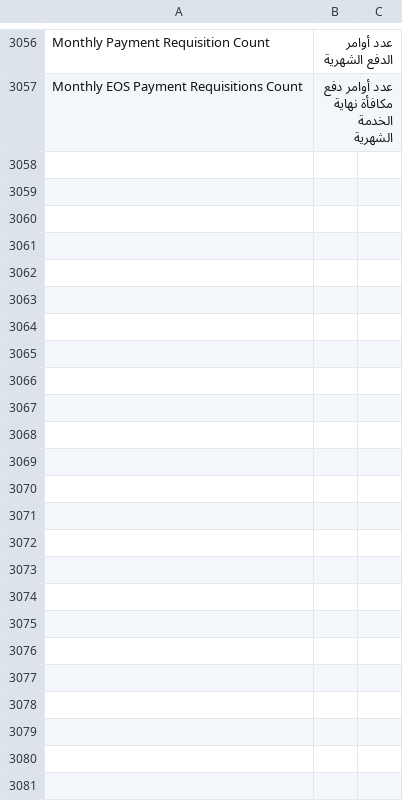
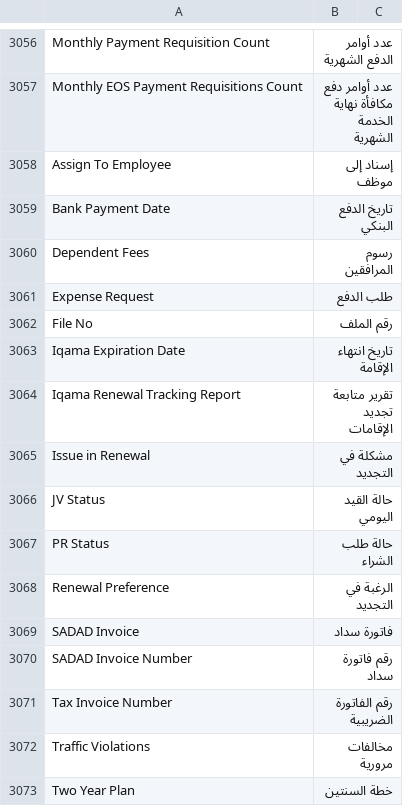
Before and after one commit to iabodysa/afmco, a CSV file: afmco/translations/ar.csv, drawn as a sheet; only a part is shown, gaps mark what is left out.

Commit message:
Financial Operations ships the Expense Request script report on Payment Requisition in expense_request.py and People and Payroll ships the Iqama Renewal Tracking Report with its status and department charts in iqama_renewal_tracking_report.py, each with its roles, filters and Arabic labels

```diff
--- a/afmco/translations/ar.csv
+++ b/afmco/translations/ar.csv
@@ -3057 +3057,17 @@ Monthly Payment Requisition Count,عدد أوامر الدفع الشهرية
 Monthly EOS Payment Requisitions Count,عدد أوامر دفع مكافأة نهاية الخدمة الشهرية
+Assign To Employee,إسناد إلى موظف
+Bank Payment Date,تاريخ الدفع البنكي
+Dependent Fees,رسوم المرافقين
+Expense Request,طلب الدفع
+File No,رقم الملف
+Iqama Expiration Date,تاريخ انتهاء الإقامة
+Iqama Renewal Tracking Report,تقرير متابعة تجديد الإقامات
+Issue in Renewal,مشكلة في التجديد
+JV Status,حالة القيد اليومي
+PR Status,حالة طلب الشراء
+Renewal Preference,الرغبة في التجديد
+SADAD Invoice,فاتورة سداد
+SADAD Invoice Number,رقم فاتورة سداد
+Tax Invoice Number,رقم الفاتورة الضريبية
+Traffic Violations,مخالفات مرورية
+Two Year Plan,خطة السنتين
```
Also changed, not shown: 6 other files.
